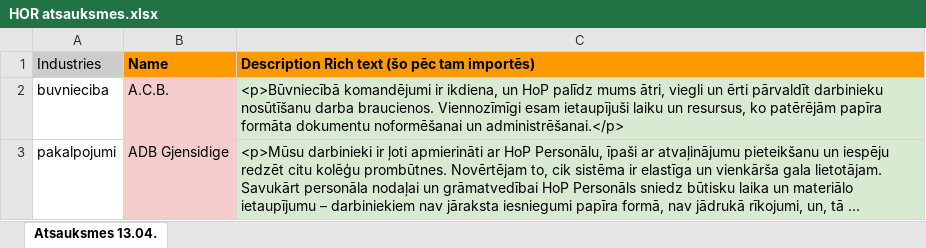
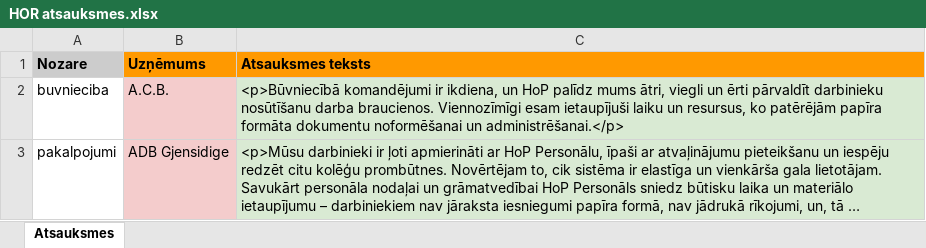
Before and after one commit to raivisbiskaps-tech/horizon-pardosanas-agents, an Excel workbook: docs/HOR atsauksmes.xlsx, sheet Atsauksmes, drawn as a sheet; only a part is shown; long unchanged cells end in …; values as stored, in another font and other column widths than the file's, no borders; charts and pictures not drawn; removed rows and columns are numbered as before the commit, all else as after; the diff names each change by its address in the sheet, - before the commit and + after, or states it on an @@ line.

```diff
--- a/docs/HOR atsauksmes.xlsx (sheet Atsauksmes)
+++ b/docs/HOR atsauksmes.xlsx (sheet Atsauksmes)
-sheet tab: Atsauksmes 13.04.
+sheet tab: Atsauksmes
-row 1: Industries | Name | Description Rich text (šo pēc tam importēs)
+row 1: Nozare | Uzņēmums | Atsauksmes teksts
```
Also changed, not shown: charts or pictures, docs/HOR Abonēšnas cenas.xlsx, docs/HOR BUJ.xlsx, 7 other files.
